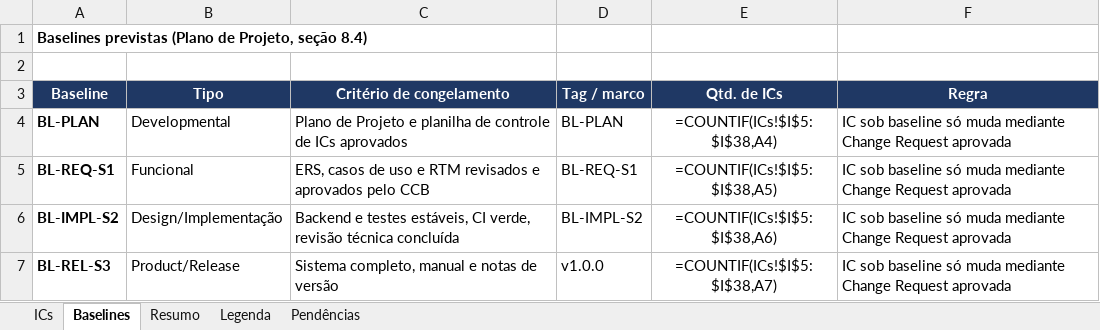
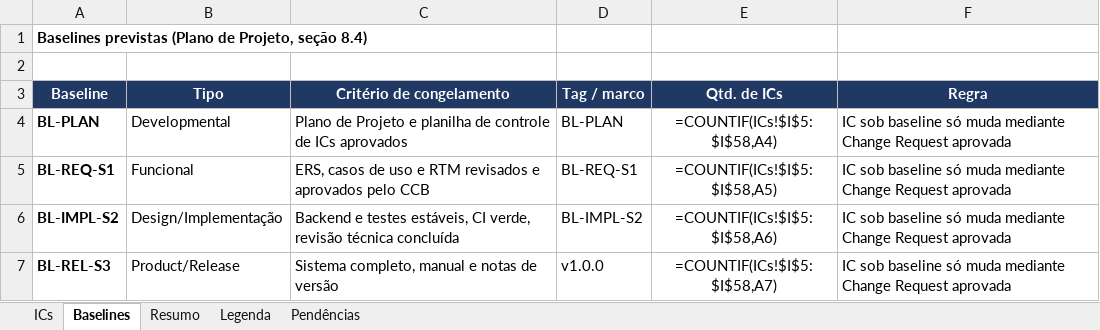
Before and after one commit to HugoHenryLms/GymManager, an Excel workbook: documentos/gerencia/Planilha_Controle_de_ICs.xlsx, sheet Baselines, drawn as a sheet; values as stored, in another font and other column widths than the file's, no borders; formulas without a stored value are shown as written; the diff names each change by its address in the sheet, - before the commit and + after, or states it on an @@ line.

```diff
--- a/documentos/gerencia/Planilha_Controle_de_ICs.xlsx (sheet Baselines)
+++ b/documentos/gerencia/Planilha_Controle_de_ICs.xlsx (sheet Baselines)
-E4 (Qtd. de ICs): =COUNTIF(ICs!$I$5:$I$38,A4)
+E4 (Qtd. de ICs): =COUNTIF(ICs!$I$5:$I$58,A4)
-E5 (Qtd. de ICs): =COUNTIF(ICs!$I$5:$I$38,A5)
+E5 (Qtd. de ICs): =COUNTIF(ICs!$I$5:$I$58,A5)
-E6 (Qtd. de ICs): =COUNTIF(ICs!$I$5:$I$38,A6)
+E6 (Qtd. de ICs): =COUNTIF(ICs!$I$5:$I$58,A6)
-E7 (Qtd. de ICs): =COUNTIF(ICs!$I$5:$I$38,A7)
+E7 (Qtd. de ICs): =COUNTIF(ICs!$I$5:$I$58,A7)
```
Also changed, not shown: sheet ICs, sheet Resumo, sheet Pendências.
